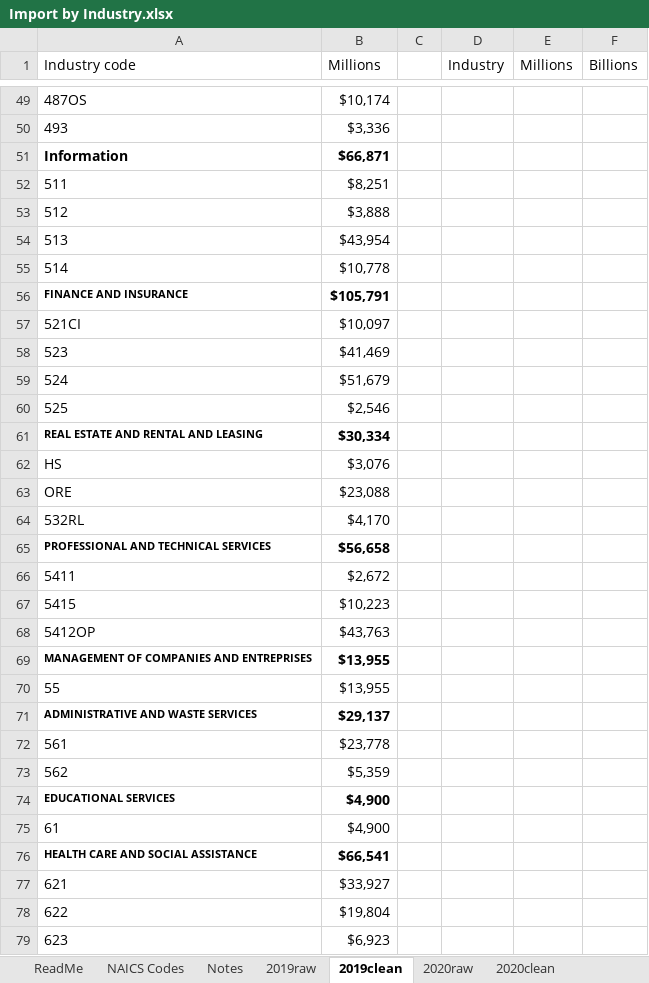
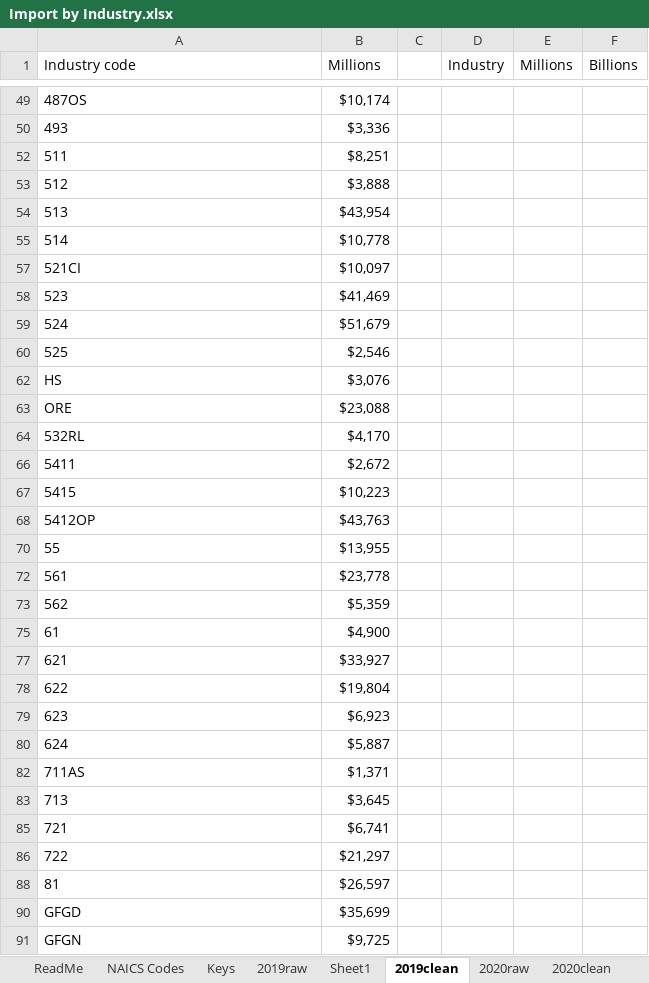
Before and after one commit to sup4mile/clusters, an Excel workbook: data/Calibration/Processed/Import by Industry.xlsx, sheet 2019clean, drawn as a sheet; only a part is shown, gaps mark what is left out; the shorter side is filled out with more unchanged rows; values as stored, in another font and other column widths than the file's, no borders; the diff covers the shown part only; the diff names each change by its address in the sheet, - before the commit and + after, or states it on an @@ line.

```diff
--- a/data/Calibration/Processed/Import by Industry.xlsx (sheet 2019clean)
+++ b/data/Calibration/Processed/Import by Industry.xlsx (sheet 2019clean)
-sheet tab: Notes
+sheet tab: Keys
+sheet tab: Sheet1
@@ row 51 hidden: Information | $66,871 @@
@@ row 56 hidden: FINANCE AND INSURANCE | $105,791 @@
@@ row 61 hidden: REAL ESTATE AND RENTAL AND LEASING | $30,334 @@
@@ row 65 hidden: PROFESSIONAL AND TECHNICAL SERVICES | $56,658 @@
@@ row 69 hidden: MANAGEMENT OF COMPANIES AND ENTREPRISES | $13,955 @@
@@ row 71 hidden: ADMINISTRATIVE AND WASTE SERVICES | $29,137 @@
@@ row 74 hidden: EDUCATIONAL SERVICES | $4,900 @@
@@ row 76 hidden: HEALTH CARE AND SOCIAL ASSISTANCE | $66,541 @@
```
Also changed, not shown: 14 hidden or unhidden rows elsewhere in this sheet, sheet 2019raw, sheet Keys, data/Calibration/Processed/GDP by Industry.xlsx, 2 other files.
